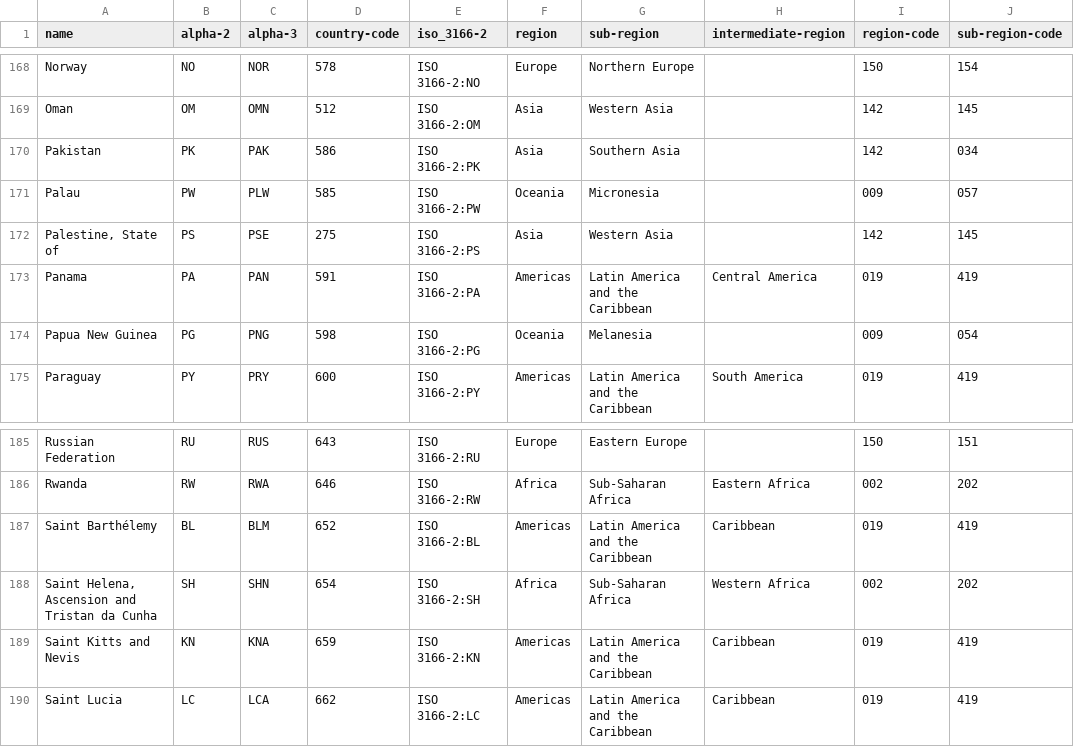
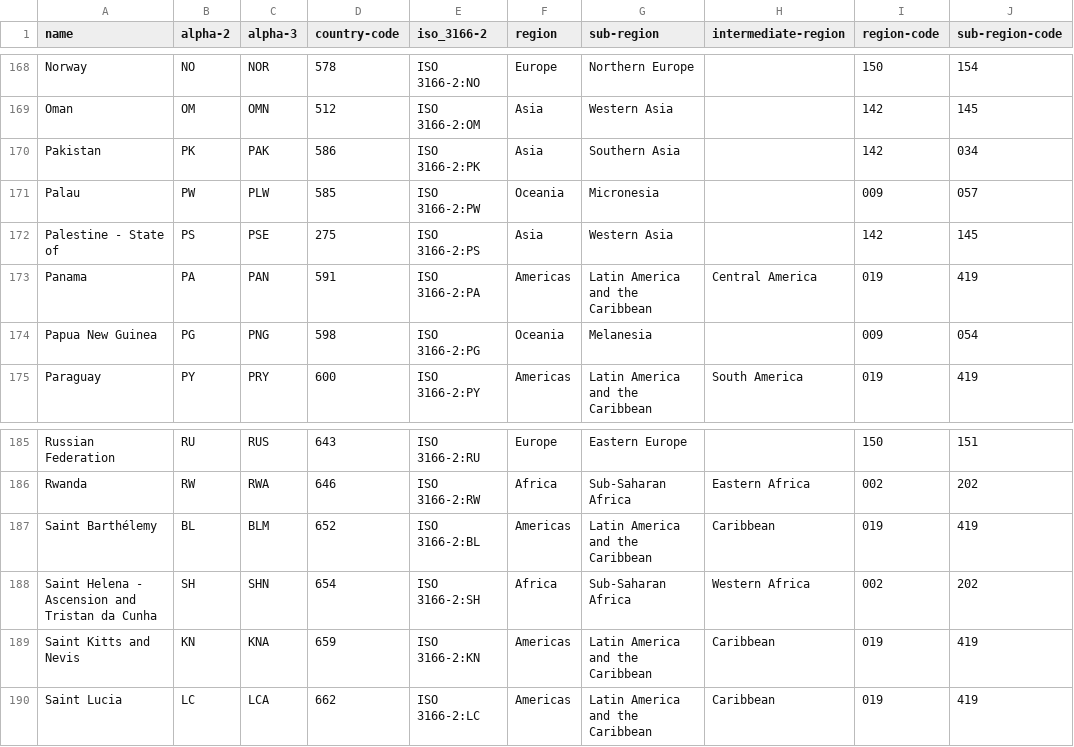
Before and after one commit to Koubae/people, a CSV file: app/apps/address/migrations/data/countries.csv, drawn as a sheet; only a part is shown, gaps mark what is left out; the diff covers the shown part only; the diff names each change by its address in the sheet, - before the commit and + after, or states it on an @@ line.

```diff
--- a/app/apps/address/migrations/data/countries.csv
+++ b/app/apps/address/migrations/data/countries.csv
-A172 (name): Palestine, State of
+A172 (name): Palestine - State of
-A188 (name): Saint Helena, Ascension and Tristan da Cunha
+A188 (name): Saint Helena - Ascension and Tristan da Cunha
```
Also changed, not shown: 6 edited cells elsewhere in this file, 5 other files.
